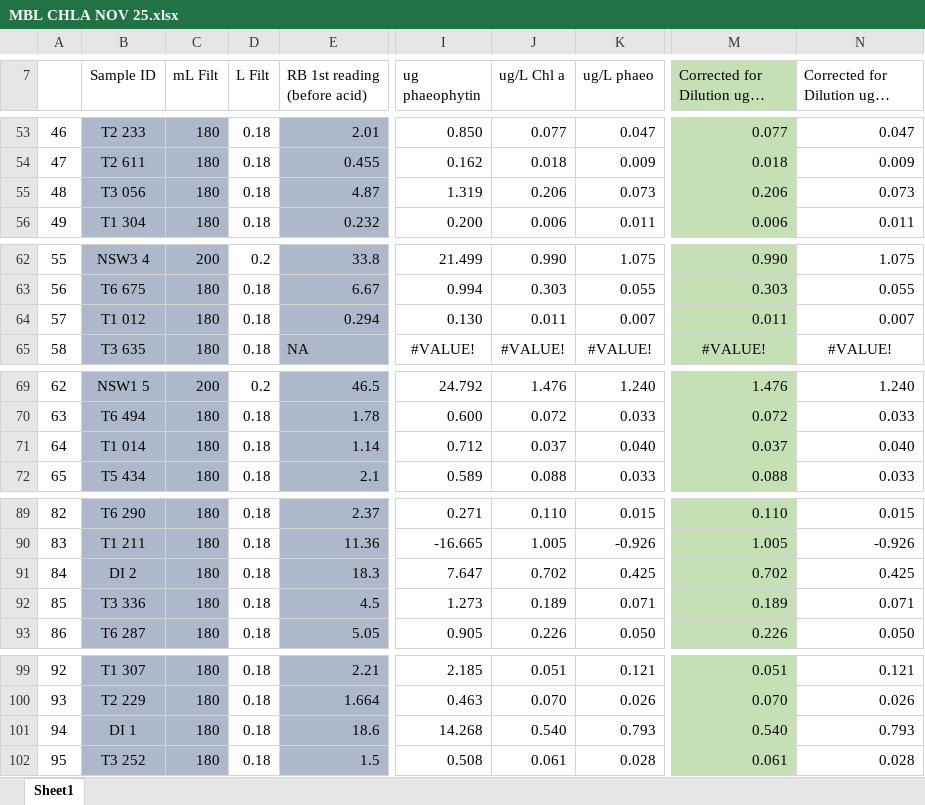
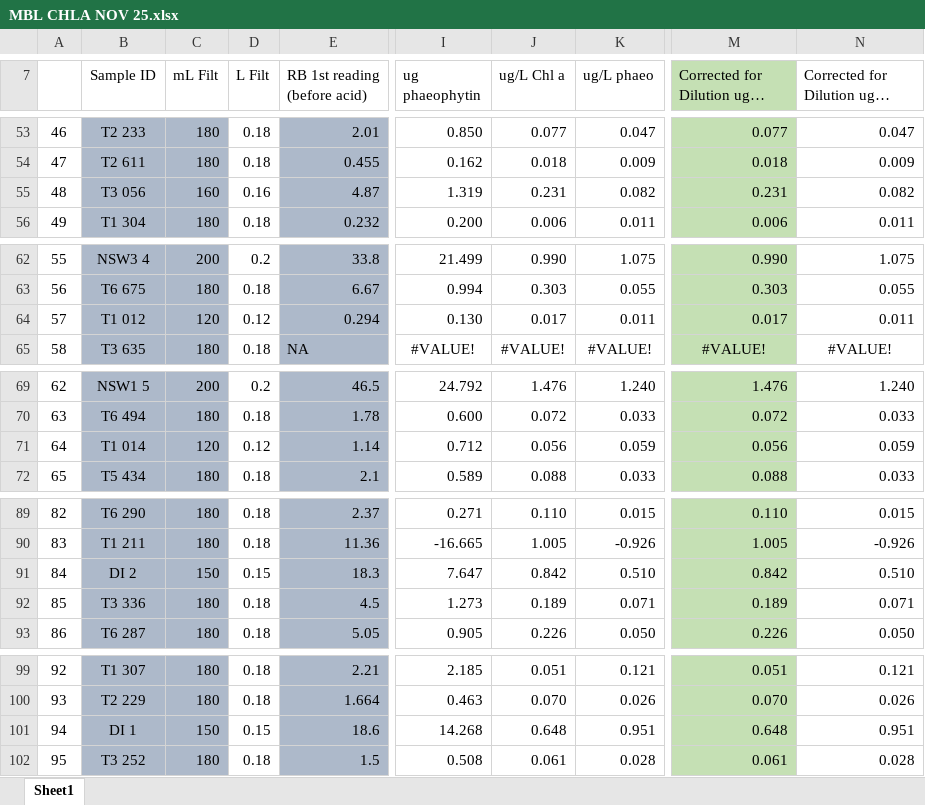
Before and after one commit to brookewicz/LabNotebook, an Excel workbook: Nutrients/mbl_nuts112025/raw/MBL CHLA NOV 25.xlsx, sheet Sheet1, drawn as a sheet; only a part is shown, gaps mark what is left out; long unchanged cells end in …; values as stored, in another font and other column widths than the file's, no borders; conditional formats not drawn; the diff names each change by its address in the sheet, - before the commit and + after, or states it on an @@ line.

```diff
--- a/Nutrients/mbl_nuts112025/raw/MBL CHLA NOV 25.xlsx (sheet Sheet1)
+++ b/Nutrients/mbl_nuts112025/raw/MBL CHLA NOV 25.xlsx (sheet Sheet1)
-C55 (mL Filt): 180
+C55 (mL Filt): 160
-D55 (L Filt): 0.18
+D55 (L Filt): 0.16
-J55 (ug/L Chl a): 0.206
+J55 (ug/L Chl a): 0.231
-K55 (ug/L phaeo): 0.073
+K55 (ug/L phaeo): 0.082
-M55: 0.206
+M55: 0.231
-N55: 0.073
+N55: 0.082
-C64 (mL Filt): 180
+C64 (mL Filt): 120
-D64 (L Filt): 0.18
+D64 (L Filt): 0.12
-J64 (ug/L Chl a): 0.011
+J64 (ug/L Chl a): 0.017
-K64 (ug/L phaeo): 0.007
+K64 (ug/L phaeo): 0.011
-M64: 0.011
+M64: 0.017
-N64: 0.007
+N64: 0.011
-C71 (mL Filt): 180
+C71 (mL Filt): 120
-D71 (L Filt): 0.18
+D71 (L Filt): 0.12
-J71 (ug/L Chl a): 0.037
+J71 (ug/L Chl a): 0.056
-K71 (ug/L phaeo): 0.040
+K71 (ug/L phaeo): 0.059
-M71: 0.037
+M71: 0.056
-N71: 0.040
+N71: 0.059
-C91 (mL Filt): 180
+C91 (mL Filt): 150
-D91 (L Filt): 0.18
+D91 (L Filt): 0.15
-J91 (ug/L Chl a): 0.702
+J91 (ug/L Chl a): 0.842
-K91 (ug/L phaeo): 0.425
+K91 (ug/L phaeo): 0.510
-M91: 0.702
+M91: 0.842
-N91: 0.425
+N91: 0.510
-C101 (mL Filt): 180
+C101 (mL Filt): 150
-D101 (L Filt): 0.18
+D101 (L Filt): 0.15
-J101 (ug/L Chl a): 0.540
+J101 (ug/L Chl a): 0.648
-K101 (ug/L phaeo): 0.793
+K101 (ug/L phaeo): 0.951
-M101: 0.540
+M101: 0.648
-N101: 0.793
+N101: 0.951
```
Also changed, not shown: 53 other files.
